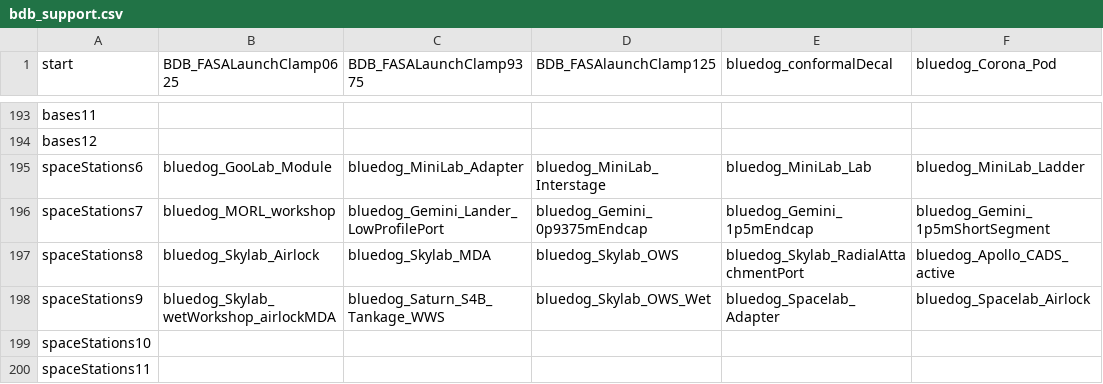
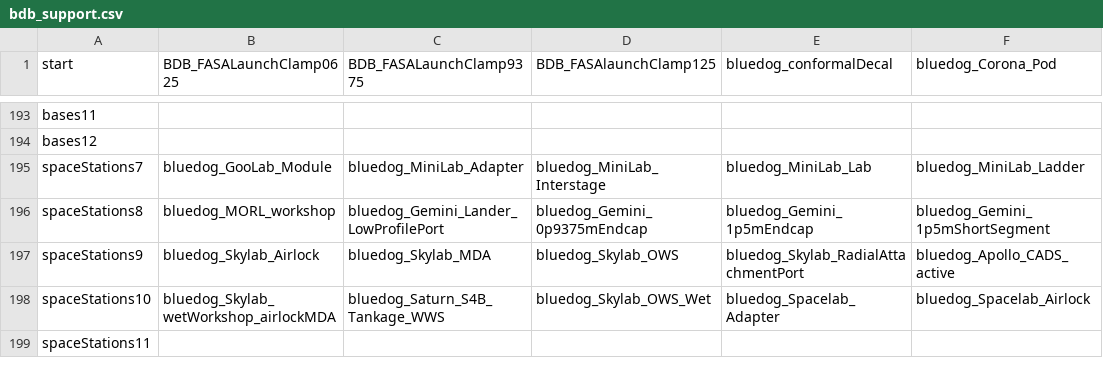
Before and after one commit to Gupyzer0/Spacelines-Tree, a CSV file: src/bdb_support.csv, drawn as a sheet; only a part is shown, gaps mark what is left out; removed rows and columns are numbered as before the commit, all else as after; rows hold the shown columns only; the diff covers the shown part only; the diff names each change by its address in the sheet, - before the commit and + after, or states it on an @@ line.

```diff
--- a/src/bdb_support.csv
+++ b/src/bdb_support.csv
-A195 (start): spaceStations6
+A195 (start): spaceStations7
-A196 (start): spaceStations7
+A196 (start): spaceStations8
-A197 (start): spaceStations8
+A197 (start): spaceStations9
-A198 (start): spaceStations9
+A198 (start): spaceStations10
-row 199: spaceStations10
```
Also changed, not shown: 1 added row, 1 removed row and 26 edited cells elsewhere in this file, src/tech_tree.csv, 11 other files.
